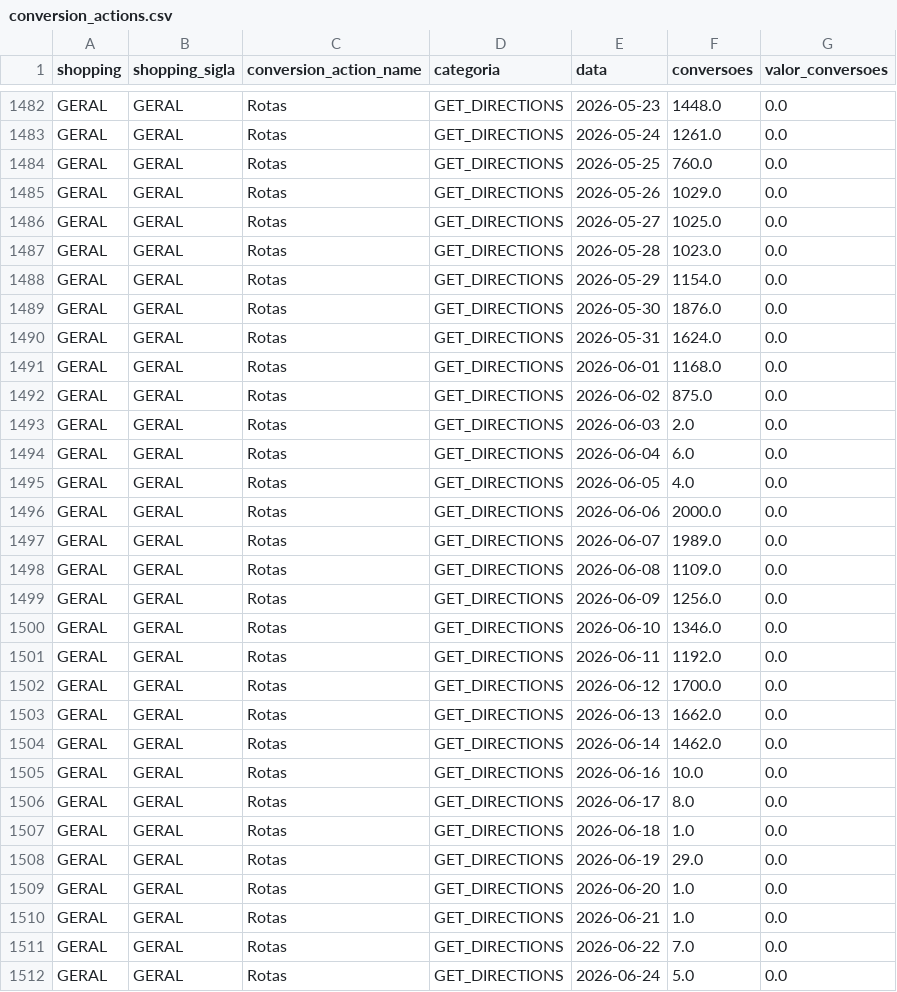
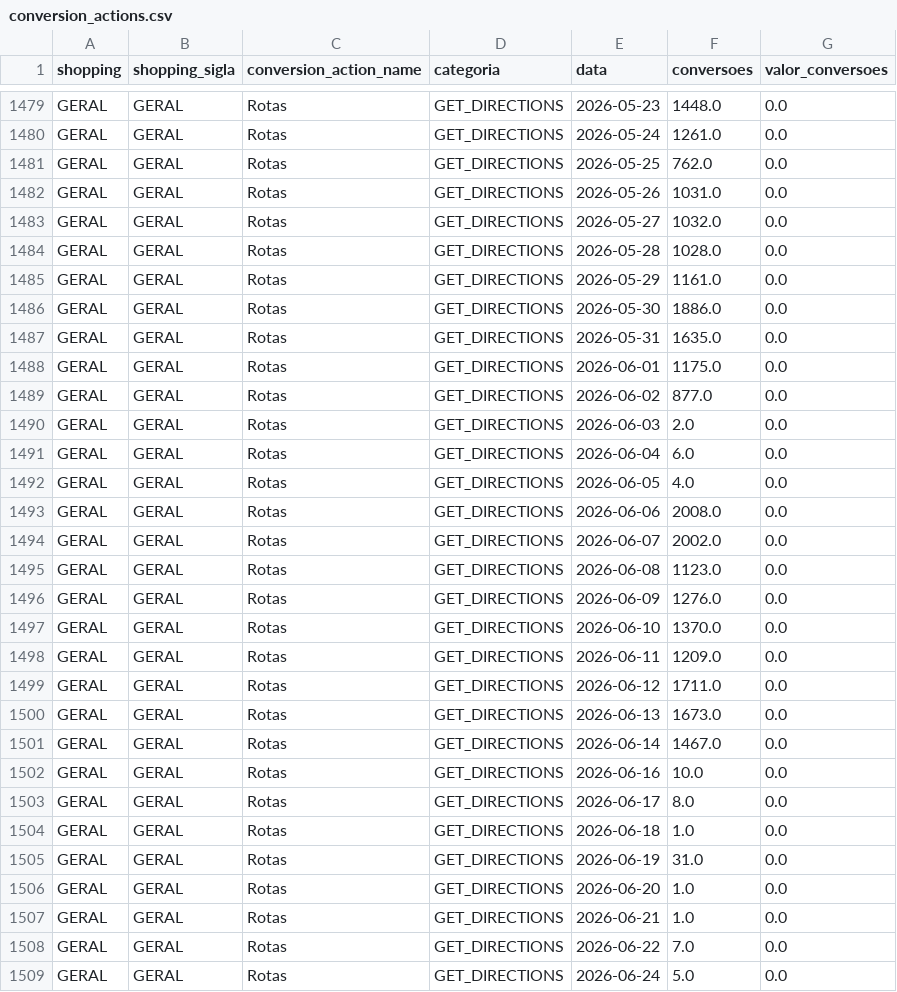
Before and after one commit to carlosgravi/dashboard-media-monitoring, a CSV file: Dados/Google_Ads/conversion_actions.csv, drawn as a sheet; only a part is shown, gaps mark what is left out; the diff covers the shown part only.

```diff
--- a/Dados/Google_Ads/conversion_actions.csv
+++ b/Dados/Google_Ads/conversion_actions.csv
@@ -1483,11 +1480,11 @@ GERAL,GERAL,Rotas,GET_DIRECTIONS,2026-05-23,1448.0,0.0
 GERAL,GERAL,Rotas,GET_DIRECTIONS,2026-05-24,1261.0,0.0
-GERAL,GERAL,Rotas,GET_DIRECTIONS,2026-05-25,760.0,0.0
-GERAL,GERAL,Rotas,GET_DIRECTIONS,2026-05-26,1029.0,0.0
-GERAL,GERAL,Rotas,GET_DIRECTIONS,2026-05-27,1025.0,0.0
-GERAL,GERAL,Rotas,GET_DIRECTIONS,2026-05-28,1023.0,0.0
-GERAL,GERAL,Rotas,GET_DIRECTIONS,2026-05-29,1154.0,0.0
-GERAL,GERAL,Rotas,GET_DIRECTIONS,2026-05-30,1876.0,0.0
-GERAL,GERAL,Rotas,GET_DIRECTIONS,2026-05-31,1624.0,0.0
-GERAL,GERAL,Rotas,GET_DIRECTIONS,2026-06-01,1168.0,0.0
-GERAL,GERAL,Rotas,GET_DIRECTIONS,2026-06-02,875.0,0.0
+GERAL,GERAL,Rotas,GET_DIRECTIONS,2026-05-25,762.0,0.0
+GERAL,GERAL,Rotas,GET_DIRECTIONS,2026-05-26,1031.0,0.0
+GERAL,GERAL,Rotas,GET_DIRECTIONS,2026-05-27,1032.0,0.0
+GERAL,GERAL,Rotas,GET_DIRECTIONS,2026-05-28,1028.0,0.0
+GERAL,GERAL,Rotas,GET_DIRECTIONS,2026-05-29,1161.0,0.0
+GERAL,GERAL,Rotas,GET_DIRECTIONS,2026-05-30,1886.0,0.0
+GERAL,GERAL,Rotas,GET_DIRECTIONS,2026-05-31,1635.0,0.0
+GERAL,GERAL,Rotas,GET_DIRECTIONS,2026-06-01,1175.0,0.0
+GERAL,GERAL,Rotas,GET_DIRECTIONS,2026-06-02,877.0,0.0
 GERAL,GERAL,Rotas,GET_DIRECTIONS,2026-06-03,2.0,0.0
@@ -1495,11 +1492,11 @@ GERAL,GERAL,Rotas,GET_DIRECTIONS,2026-06-04,6.0,0.0
 GERAL,GERAL,Rotas,GET_DIRECTIONS,2026-06-05,4.0,0.0
-GERAL,GERAL,Rotas,GET_DIRECTIONS,2026-06-06,2000.0,0.0
-GERAL,GERAL,Rotas,GET_DIRECTIONS,2026-06-07,1989.0,0.0
-GERAL,GERAL,Rotas,GET_DIRECTIONS,2026-06-08,1109.0,0.0
-GERAL,GERAL,Rotas,GET_DIRECTIONS,2026-06-09,1256.0,0.0
-GERAL,GERAL,Rotas,GET_DIRECTIONS,2026-06-10,1346.0,0.0
-GERAL,GERAL,Rotas,GET_DIRECTIONS,2026-06-11,1192.0,0.0
-GERAL,GERAL,Rotas,GET_DIRECTIONS,2026-06-12,1700.0,0.0
-GERAL,GERAL,Rotas,GET_DIRECTIONS,2026-06-13,1662.0,0.0
-GERAL,GERAL,Rotas,GET_DIRECTIONS,2026-06-14,1462.0,0.0
+GERAL,GERAL,Rotas,GET_DIRECTIONS,2026-06-06,2008.0,0.0
+GERAL,GERAL,Rotas,GET_DIRECTIONS,2026-06-07,2002.0,0.0
+GERAL,GERAL,Rotas,GET_DIRECTIONS,2026-06-08,1123.0,0.0
+GERAL,GERAL,Rotas,GET_DIRECTIONS,2026-06-09,1276.0,0.0
+GERAL,GERAL,Rotas,GET_DIRECTIONS,2026-06-10,1370.0,0.0
+GERAL,GERAL,Rotas,GET_DIRECTIONS,2026-06-11,1209.0,0.0
+GERAL,GERAL,Rotas,GET_DIRECTIONS,2026-06-12,1711.0,0.0
+GERAL,GERAL,Rotas,GET_DIRECTIONS,2026-06-13,1673.0,0.0
+GERAL,GERAL,Rotas,GET_DIRECTIONS,2026-06-14,1467.0,0.0
 GERAL,GERAL,Rotas,GET_DIRECTIONS,2026-06-16,10.0,0.0
@@ -1507,3 +1504,3 @@ GERAL,GERAL,Rotas,GET_DIRECTIONS,2026-06-17,8.0,0.0
 GERAL,GERAL,Rotas,GET_DIRECTIONS,2026-06-18,1.0,0.0
-GERAL,GERAL,Rotas,GET_DIRECTIONS,2026-06-19,29.0,0.0
+GERAL,GERAL,Rotas,GET_DIRECTIONS,2026-06-19,31.0,0.0
 GERAL,GERAL,Rotas,GET_DIRECTIONS,2026-06-20,1.0,0.0
```
Also changed, not shown: 3 added rows, 12 removed rows and 59 edited cells elsewhere in this file, Dados/Consolidado/alertas.csv, Dados/GA4/dispositivos.csv, 44 other files.
